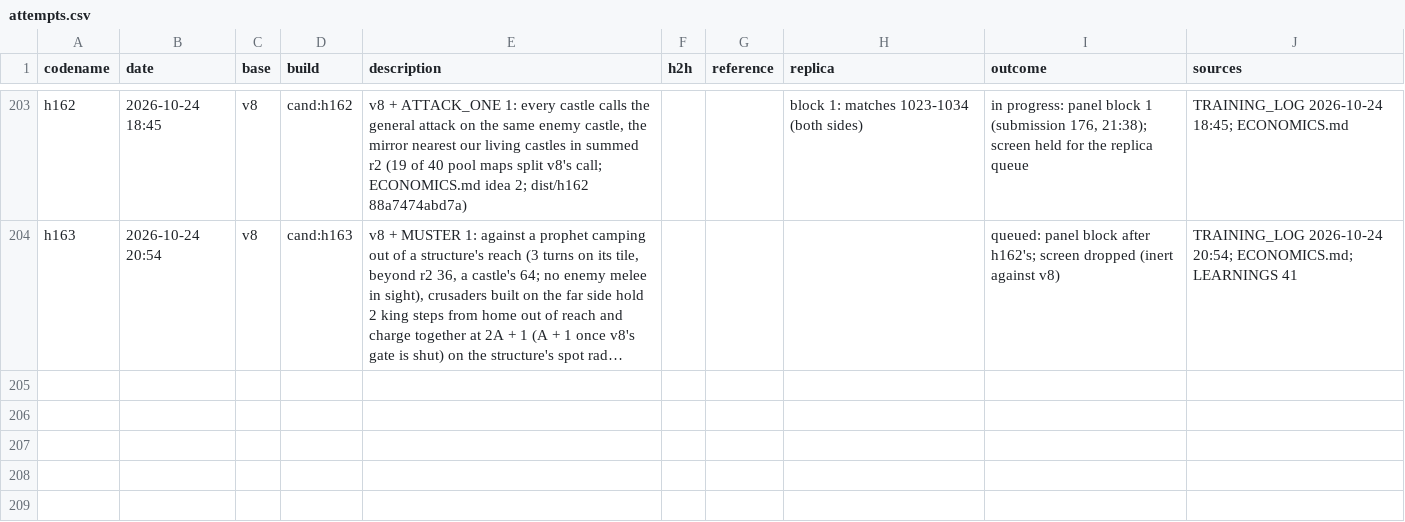
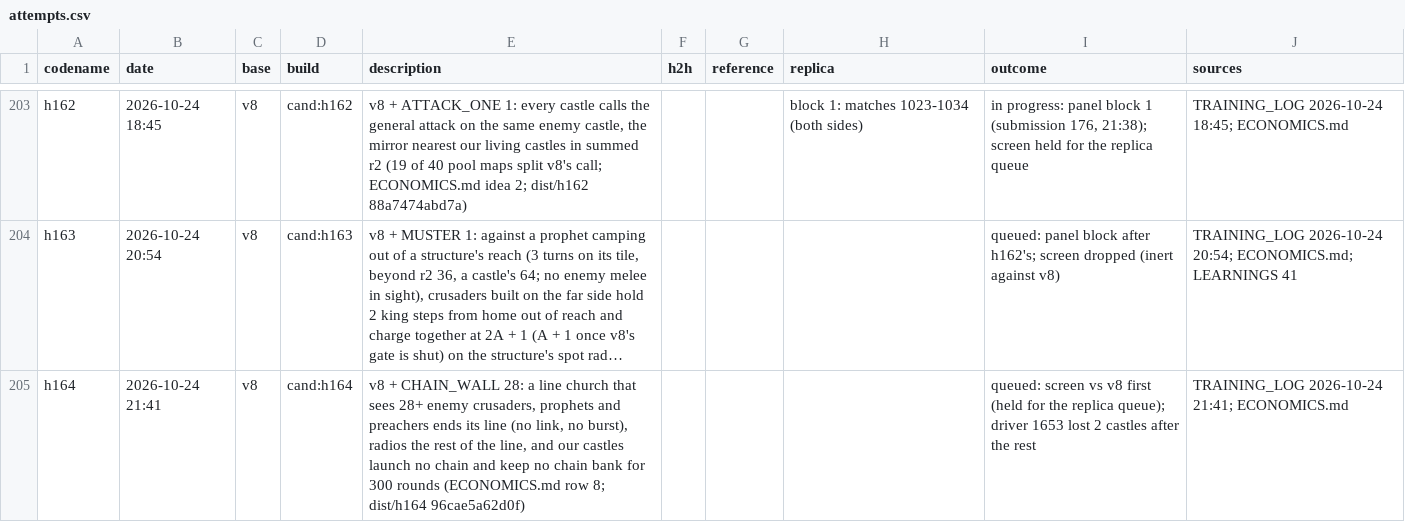
Before and after one commit to terryvanbelle/battlecode19-vibe, a CSV file: progress/attempts.csv, drawn as a sheet; only a part is shown, gaps mark what is left out; long unchanged cells end in …; the diff names each change by its address in the sheet, - before the commit and + after, or states it on an @@ line.

```diff
--- a/progress/attempts.csv
+++ b/progress/attempts.csv
+row 205: h164 | 2026-10-24 21:41 | v8 | cand:h164 | v8 + CHAIN_WALL 28: a line church that sees 28+ enemy crusaders, prophets and preachers ends its line (no link, no burst), radios the rest of the line, and our castles launch no chain and keep no chain bank for 300 rounds (ECONOMICS.md row 8; dist/h164 96cae5a62d0f) |  |  |  | queued: screen vs v8 first (held for the replica queue); driver 1653 lost 2 castles after the rest | TRAINING_LOG 2026-10-24 21:41; ECONOMICS.md
```
Also changed, not shown: 3 other files.
